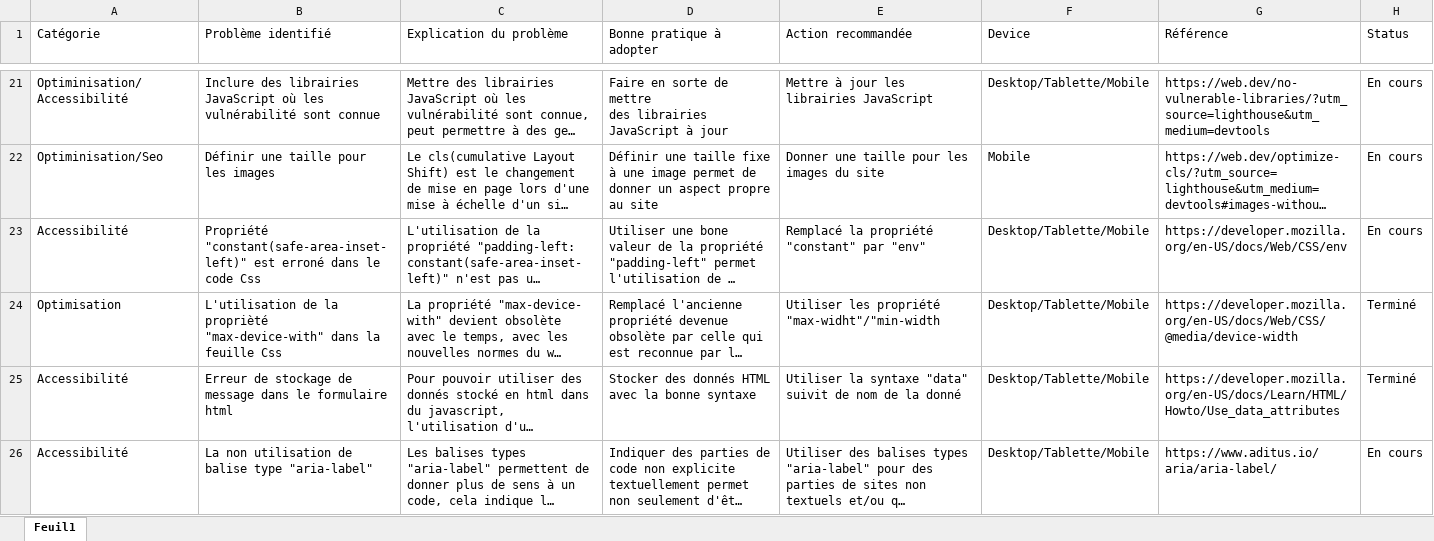
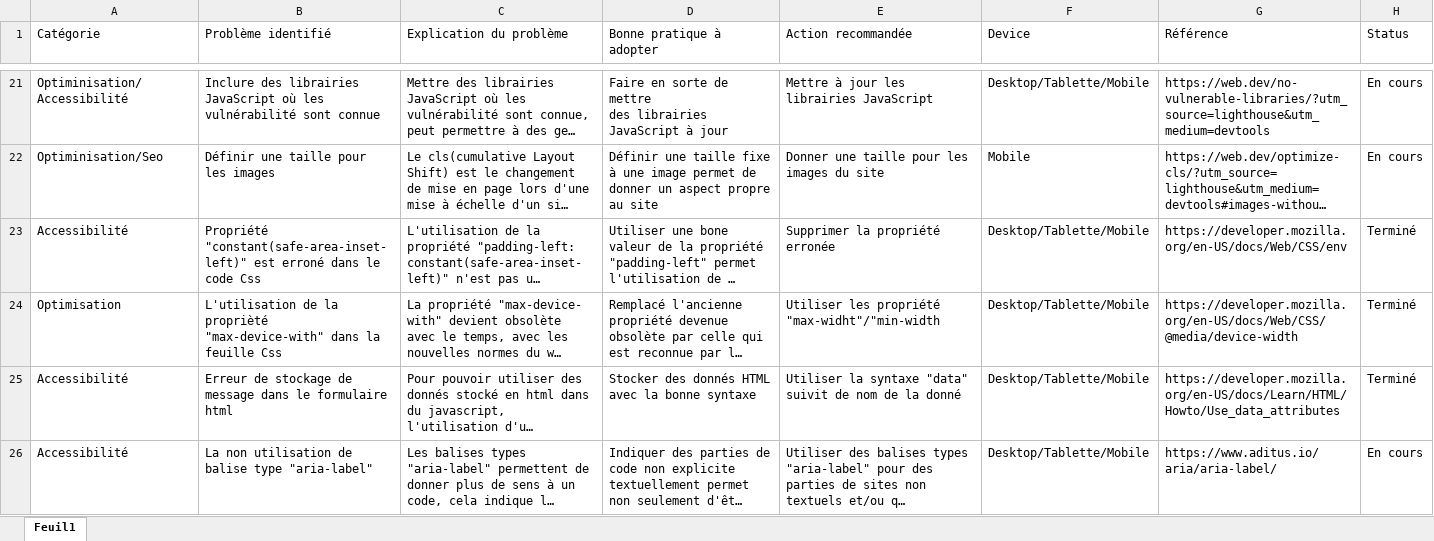
Before and after one commit to LimDavid458/la-panthere-optimise, an Excel workbook: audit-seo.xlsx, sheet Feuil1, drawn as a sheet; only a part is shown, gaps mark what is left out; long unchanged cells end in …; values as stored, in another font and other column widths than the file's, no cell formats; the diff covers the shown part only; the diff names each change by its address in the sheet, - before the commit and + after, or states it on an @@ line.

```diff
--- a/audit-seo.xlsx (sheet Feuil1)
+++ b/audit-seo.xlsx (sheet Feuil1)
-E23 (Action recommandée): Remplacé la propriété "constant" par "env"
+E23 (Action recommandée): Supprimer la propriété erronée
-H23 (Status): En cours
+H23 (Status): Terminé
```
Also changed, not shown: 1 added row, 1 removed row and 1 moved row elsewhere in this sheet, cell formats, 1 other file.
